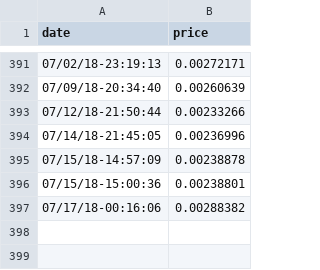
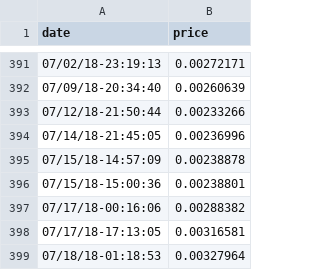
Before and after one commit to 3ldr0n/cryptocurrencies-exchange, a CSV file: data/dogecoin_data.csv, drawn as a sheet; only a part is shown, gaps mark what is left out; the diff names each change by its address in the sheet, - before the commit and + after, or states it on an @@ line.

Commit message:
Updated data, changed some small stuff in the core

```diff
--- a/data/dogecoin_data.csv
+++ b/data/dogecoin_data.csv
+row 398: 07/17/18-17:13:05 | 0.00316581
+row 399: 07/18/18-01:18:53 | 0.00327964
```
Also changed, not shown: data/bitcoin_data.csv, data/dash_data.csv, 3 other files.
